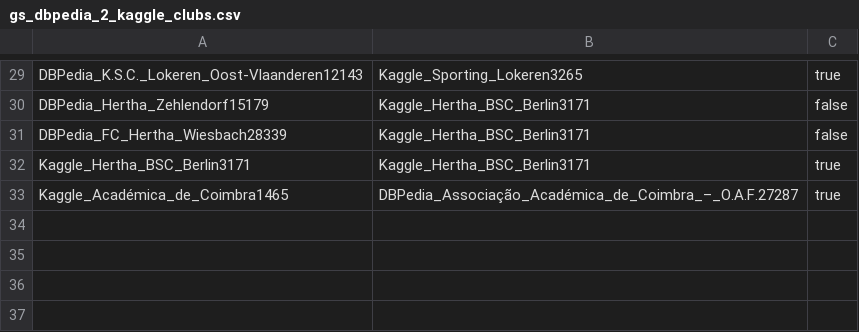
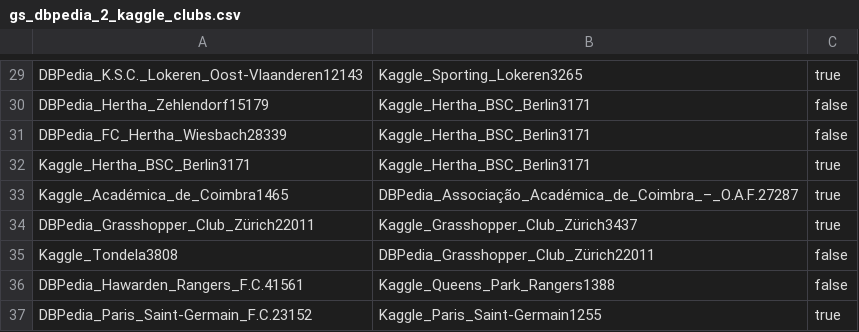
Before and after one commit to WebDataIntegrationProject/SoccerIdentityResolution, a CSV file: data/goldstandard/gs_dbpedia_2_kaggle_clubs.csv, drawn as a sheet; only a part is shown, gaps mark what is left out.

Commit message:
Clubs 1.

```diff
--- a/data/goldstandard/gs_dbpedia_2_kaggle_clubs.csv
+++ b/data/goldstandard/gs_dbpedia_2_kaggle_clubs.csv
@@ -33 +33,5 @@ Kaggle_Hertha_BSC_Berlin3171,Kaggle_Hertha_BSC_Berlin3171,true
 Kaggle_Académica_de_Coimbra1465,DBPedia_Associação_Académica_de_Coimbra_–_O.A.F.27287,true
+DBPedia_Grasshopper_Club_Zürich22011,Kaggle_Grasshopper_Club_Zürich3437,true
+Kaggle_Tondela3808,DBPedia_Grasshopper_Club_Zürich22011,false
+DBPedia_Hawarden_Rangers_F.C.41561,Kaggle_Queens_Park_Rangers1388,false
+DBPedia_Paris_Saint-Germain_F.C.23152,Kaggle_Paris_Saint-Germain1255,true
```
